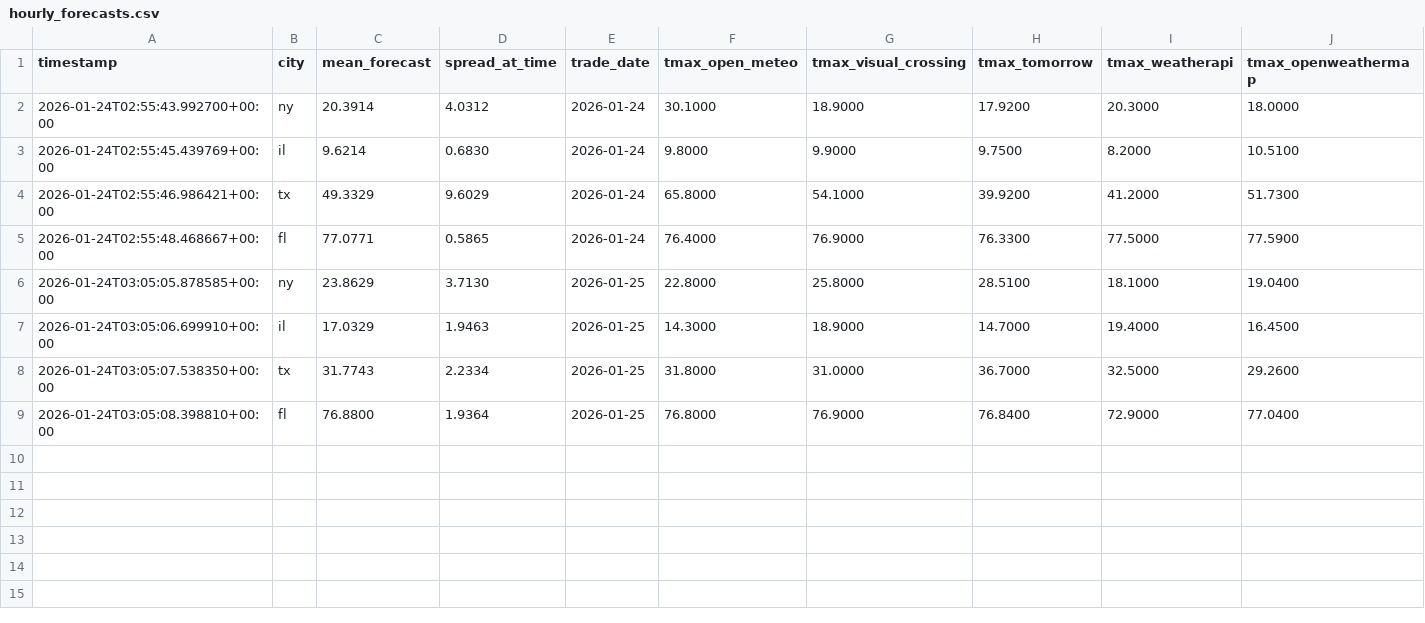
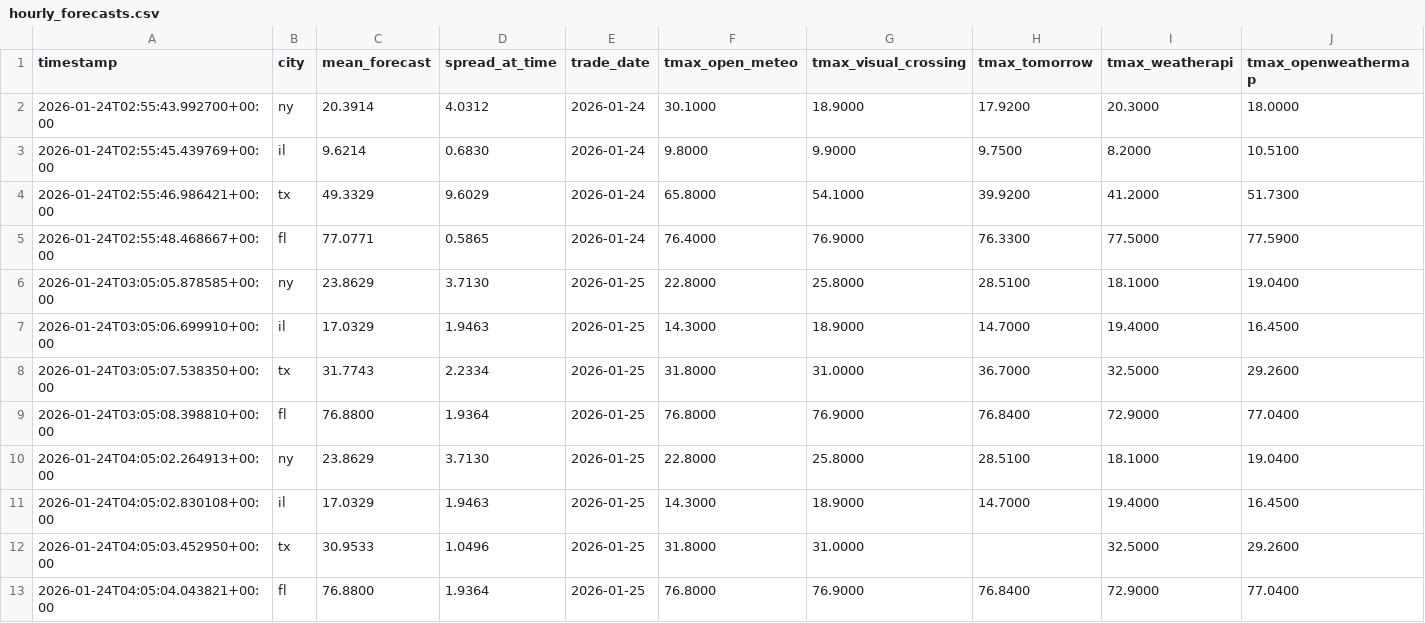
Before and after one commit to JHenzi/weatherbots, a CSV file: Data/hourly_forecasts.csv, drawn as a sheet; only a part is shown; rows hold the shown columns only; the diff names each change by its address in the sheet, - before the commit and + after, or states it on an @@ line.

```diff
--- a/Data/hourly_forecasts.csv
+++ b/Data/hourly_forecasts.csv
+row 10: 2026-01-24T04:05:02.264913+00:00 | ny | 23.8629 | 3.7130 | 2026-01-25 | 22.8000 | 25.8000 | 28.5100 | 18.1000 | 19.0400
+row 11: 2026-01-24T04:05:02.830108+00:00 | il | 17.0329 | 1.9463 | 2026-01-25 | 14.3000 | 18.9000 | 14.7000 | 19.4000 | 16.4500
+row 12: 2026-01-24T04:05:03.452950+00:00 | tx | 30.9533 | 1.0496 | 2026-01-25 | 31.8000 | 31.0000 |  | 32.5000 | 29.2600
+row 13: 2026-01-24T04:05:04.043821+00:00 | fl | 76.8800 | 1.9364 | 2026-01-25 | 76.8000 | 76.9000 | 76.8400 | 72.9000 | 77.0400
```
Also changed, not shown: 3 other files.
